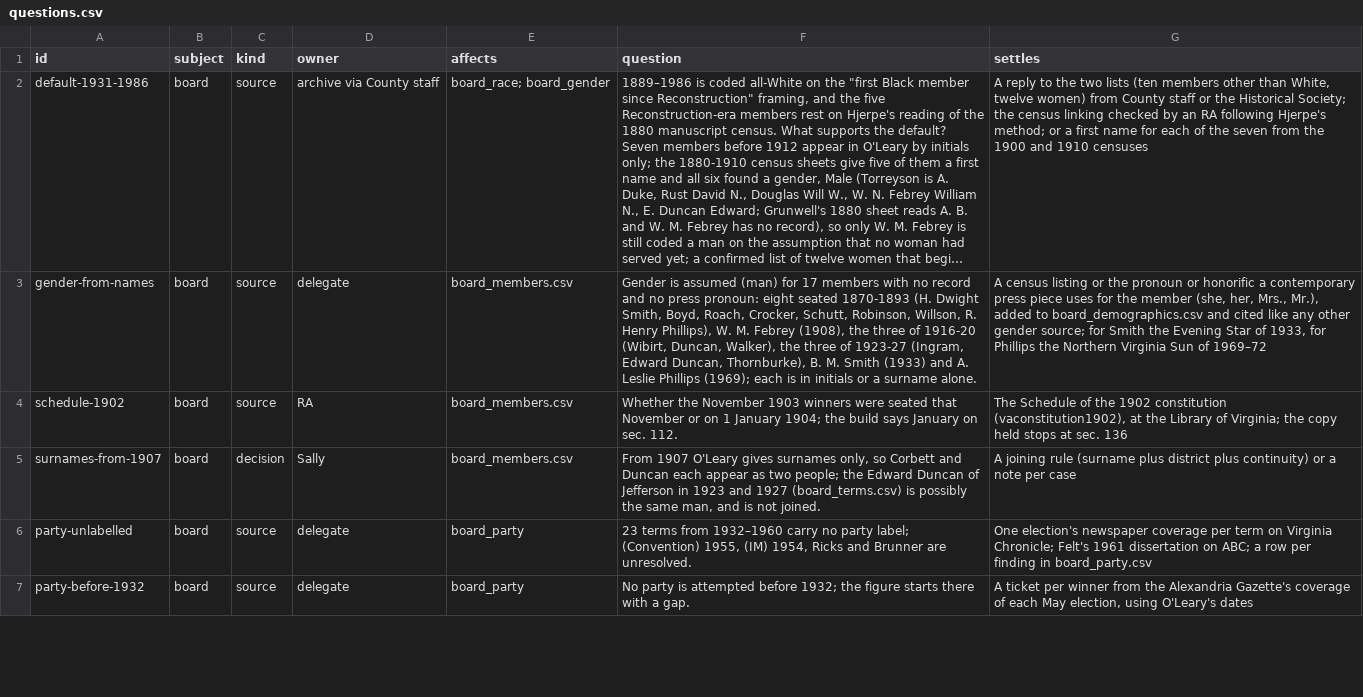
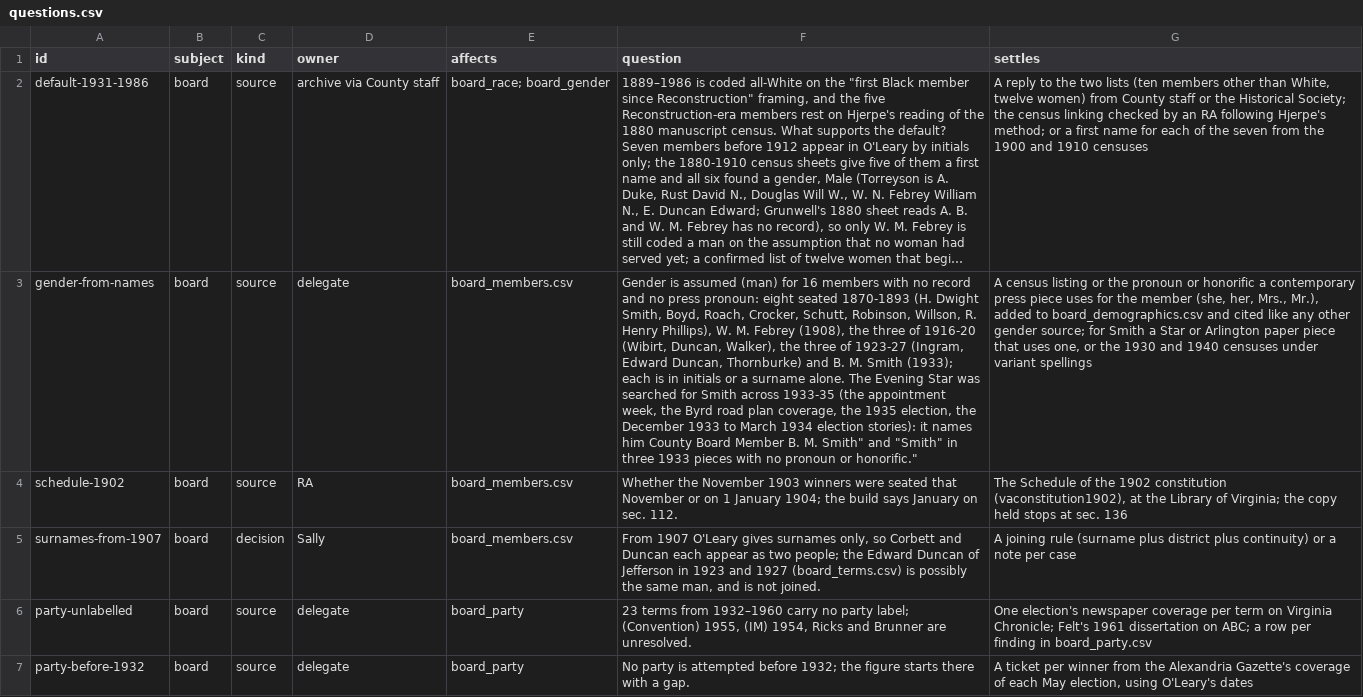
Before and after one commit to slhudson/arlington-bsap, a CSV file: docs/questions.csv, drawn as a sheet; only a part is shown; long unchanged cells end in …; the diff names each change by its address in the sheet, - before the commit and + after, or states it on an @@ line.

```diff
--- a/docs/questions.csv
+++ b/docs/questions.csv
-F3 (question): …(man) for 17 members with no record and no press pronoun: eight seated 1870-1893 (H. Dwight Smith, Boyd, Roach, Crocker, Schutt, Robinson, Willson, R. Henry Phillips), W. M. Febrey (1908), the three of 1916-20 (Wibirt, Duncan, Walker), the three of 1923-27 (Ingram, Edward Duncan, Thornburke), B. M. Smith (1933) and A. Leslie Phillips (1969); each is in initials or a surname alone.
+F3 (question): …(man) for 16 members with no record and no press pronoun: eight seated 1870-1893 (H. Dwight Smith, Boyd, Roach, Crocker, Schutt, Robinson, Willson, R. Henry Phillips), W. M. Febrey (1908), the three of 1916-20 (Wibirt, Duncan, Walker), the three of 1923-27 (Ingram, Edward Duncan, Thornburke) and B. M. Smith (1933); each is in initials or a surname alone. The Evening Star was searched for Smith across 1933-35 (the appointment week, the Byrd road plan coverage, the 1935 election, the December 1933 to March 1934 election stories): it names him County Board Member B. M. Smith" and "Smith" in three 1933 pieces with no pronoun or honorific."
-G3 (settles): …for Smith the Evening Star of 1933, for Phillips the Northern Virginia Sun of 1969–72
+G3 (settles): …for Smith a Star or Arlington paper piece that uses one, or the 1930 and 1940 censuses under variant spellings
```
Also changed, not shown: data/clean/board_members.csv, data/transcribed/by_claude/board_demographics.csv, 1 other file.
